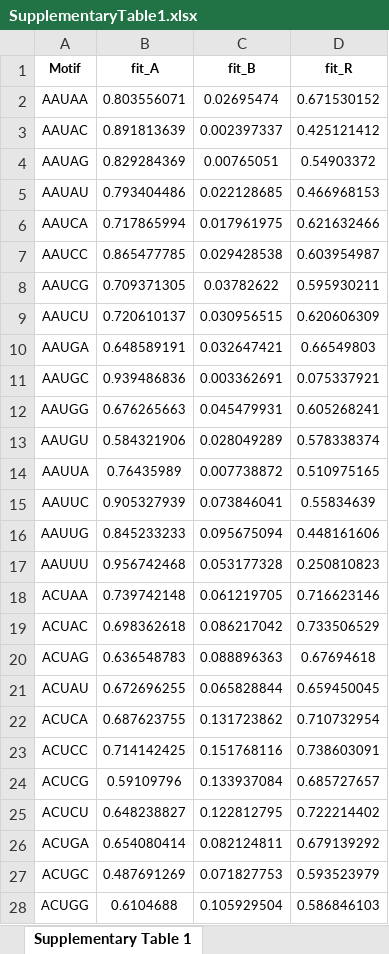
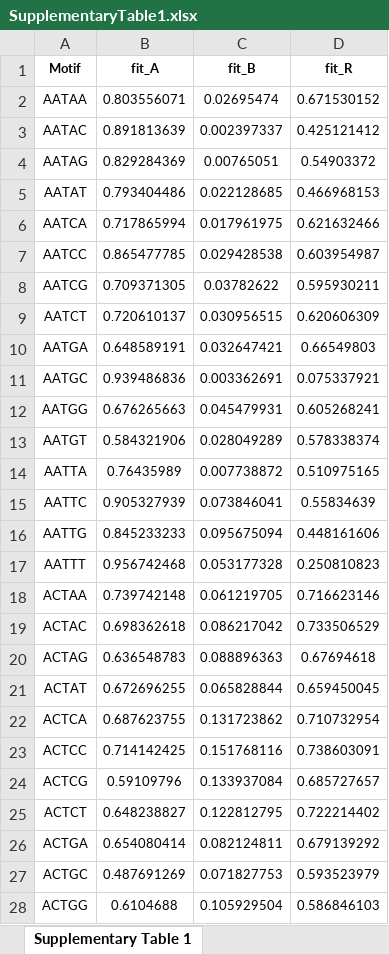
Before and after one commit to ling-sn/deletion_rate, an Excel workbook: SupplementaryTable1.xlsx, sheet Supplementary Table 1, drawn as a sheet; only a part is shown; values as stored, in another font and other column widths than the file's, no borders; the diff covers the shown part only; the diff names each change by its address in the sheet, - before the commit and + after, or states it on an @@ line.

Commit message:
revert conversion of U -> T

```diff
--- a/SupplementaryTable1.xlsx (sheet Supplementary Table 1)
+++ b/SupplementaryTable1.xlsx (sheet Supplementary Table 1)
-A2 (Motif): AAUAA
+A2 (Motif): AATAA
-A3 (Motif): AAUAC
+A3 (Motif): AATAC
-A4 (Motif): AAUAG
+A4 (Motif): AATAG
-A5 (Motif): AAUAU
+A5 (Motif): AATAT
-A6 (Motif): AAUCA
+A6 (Motif): AATCA
-A7 (Motif): AAUCC
+A7 (Motif): AATCC
-A8 (Motif): AAUCG
+A8 (Motif): AATCG
-A9 (Motif): AAUCU
+A9 (Motif): AATCT
-A10 (Motif): AAUGA
+A10 (Motif): AATGA
-A11 (Motif): AAUGC
+A11 (Motif): AATGC
-A12 (Motif): AAUGG
+A12 (Motif): AATGG
-A13 (Motif): AAUGU
+A13 (Motif): AATGT
-A14 (Motif): AAUUA
+A14 (Motif): AATTA
-A15 (Motif): AAUUC
+A15 (Motif): AATTC
-A16 (Motif): AAUUG
+A16 (Motif): AATTG
-A17 (Motif): AAUUU
+A17 (Motif): AATTT
-A18 (Motif): ACUAA
+A18 (Motif): ACTAA
-A19 (Motif): ACUAC
+A19 (Motif): ACTAC
-A20 (Motif): ACUAG
+A20 (Motif): ACTAG
-A21 (Motif): ACUAU
+A21 (Motif): ACTAT
-A22 (Motif): ACUCA
+A22 (Motif): ACTCA
-A23 (Motif): ACUCC
+A23 (Motif): ACTCC
-A24 (Motif): ACUCG
+A24 (Motif): ACTCG
-A25 (Motif): ACUCU
+A25 (Motif): ACTCT
-A26 (Motif): ACUGA
+A26 (Motif): ACTGA
-A27 (Motif): ACUGC
+A27 (Motif): ACTGC
-A28 (Motif): ACUGG
+A28 (Motif): ACTGG
```
Also changed, not shown: 229 edited cells elsewhere in this sheet.
